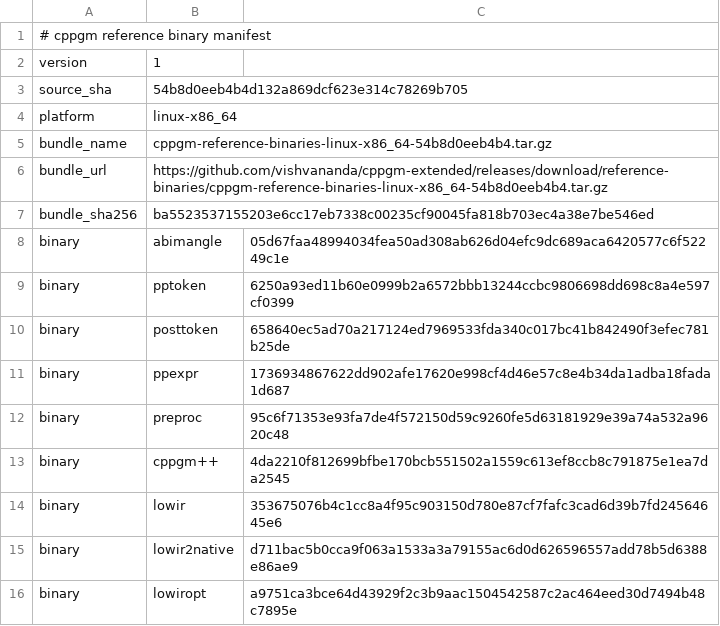
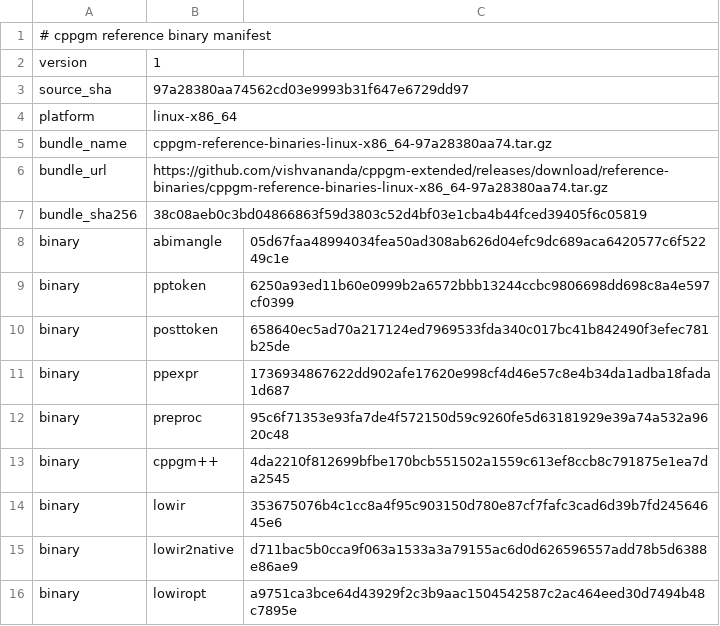
Before and after one commit to vishvananda/cppgm-assignments, a TSV file: reference-binaries/manifest.tsv, drawn as a sheet.

Commit message:
Export assignments from cppgm-extended 97a28380aa74

```diff
--- a/reference-binaries/manifest.tsv
+++ b/reference-binaries/manifest.tsv
@@ -2,7 +2,7 @@
 version	1
-source_sha	54b8d0eeb4b4d132a869dcf623e314c78269b705
+source_sha	97a28380aa74562cd03e9993b31f647e6729dd97
 platform	linux-x86_64
-bundle_name	cppgm-reference-binaries-linux-x86_64-54b8d0eeb4b4.tar.gz
-bundle_url	https://github.com/vishvananda/cppgm-extended/releases/download/reference-binaries/cppgm-reference-binaries-linux-x86_64-54b8d0eeb4b4.tar.gz
-bundle_sha256	ba5523537155203e6cc17eb7338c00235cf90045fa818b703ec4a38e7be546ed
+bundle_name	cppgm-reference-binaries-linux-x86_64-97a28380aa74.tar.gz
+bundle_url	https://github.com/vishvananda/cppgm-extended/releases/download/reference-binaries/cppgm-reference-binaries-linux-x86_64-97a28380aa74.tar.gz
+bundle_sha256	38c08aeb0c3bd04866863f59d3803c52d4bf03e1cba4b44fced39405f6c05819
 binary	abimangle	05d67faa48994034fea50ad308ab626d04efc9dc689aca6420577c6f52249c1e
```
